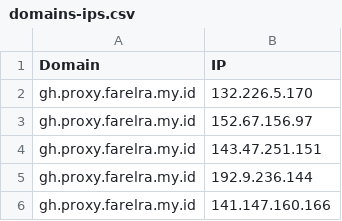
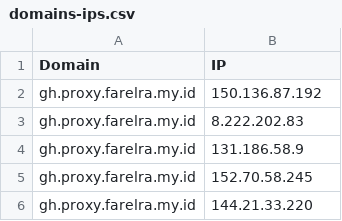
Before and after one commit to Ben523787187/proxyip-tracker, a CSV file: result/domains-ips.csv, drawn as a sheet.

```diff
--- a/result/domains-ips.csv
+++ b/result/domains-ips.csv
@@ -1,6 +1,6 @@
 Domain,IP
-gh.proxy.farelra.my.id,132.226.5.170
-gh.proxy.farelra.my.id,152.67.156.97
-gh.proxy.farelra.my.id,143.47.251.151
-gh.proxy.farelra.my.id,192.9.236.144
-gh.proxy.farelra.my.id,141.147.160.166
+gh.proxy.farelra.my.id,150.136.87.192
+gh.proxy.farelra.my.id,8.222.202.83
+gh.proxy.farelra.my.id,131.186.58.9
+gh.proxy.farelra.my.id,152.70.58.245
+gh.proxy.farelra.my.id,144.21.33.220
```
Also changed, not shown: result/tested-ips.csv.
